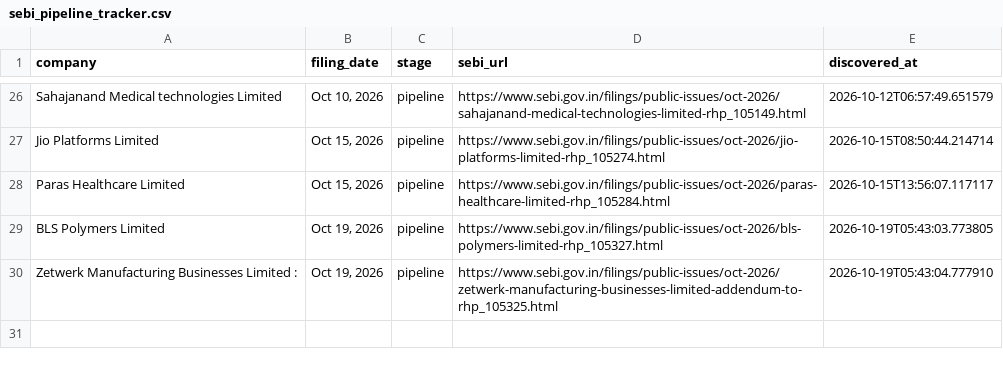
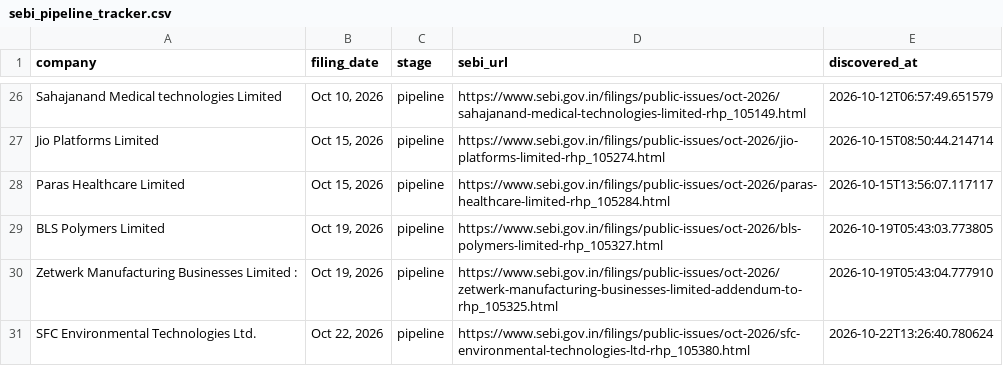
Before and after one commit to Rachitjainca/bse-ipo-tracker, a CSV file: sebi_pipeline_tracker.csv, drawn as a sheet; only a part is shown, gaps mark what is left out; the diff names each change by its address in the sheet, - before the commit and + after, or states it on an @@ line.

```diff
--- a/sebi_pipeline_tracker.csv
+++ b/sebi_pipeline_tracker.csv
+row 31: SFC Environmental Technologies Ltd. | Oct 22, 2026 | pipeline | https://www.sebi.gov.in/filings/public-issues/oct-2026/sfc-environmental-technologies-ltd-rhp_105380.html | 2026-10-22T13:26:40.780624
```
Also changed, not shown: ipo_tracker.csv.
